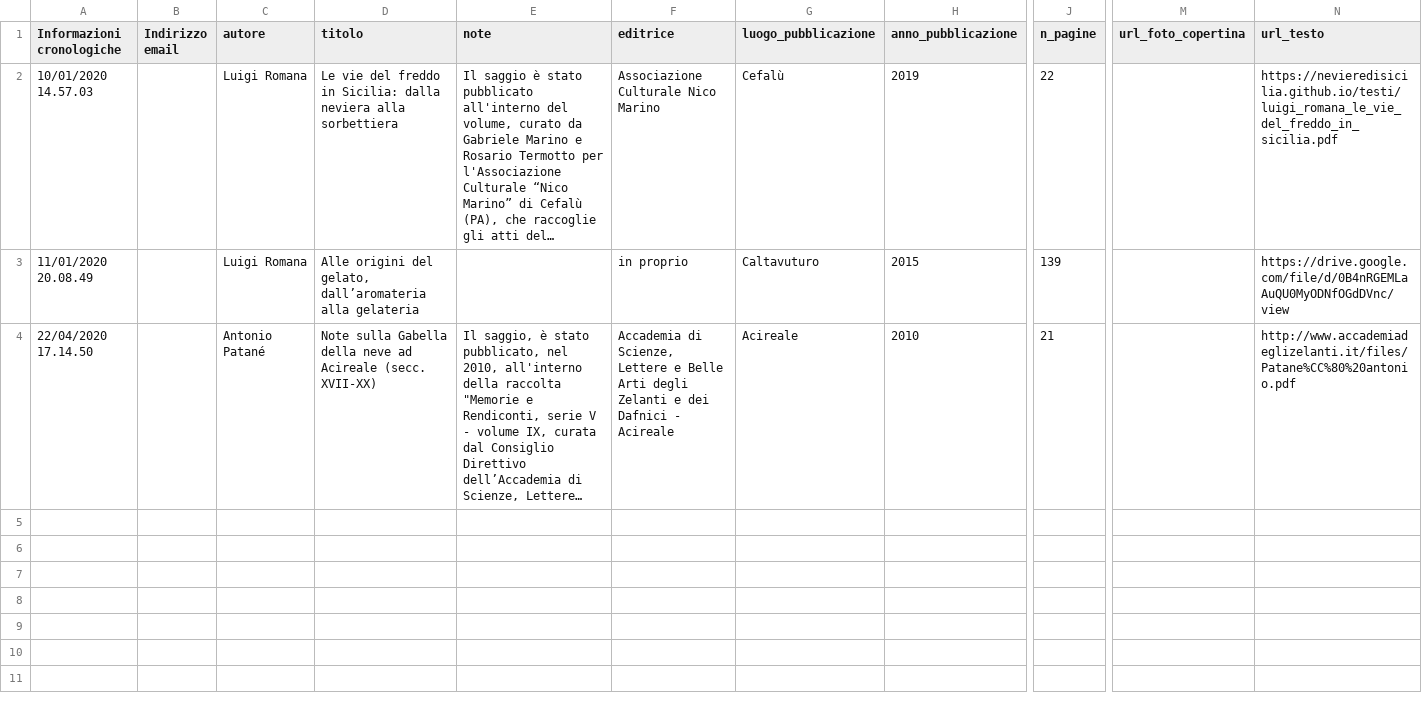
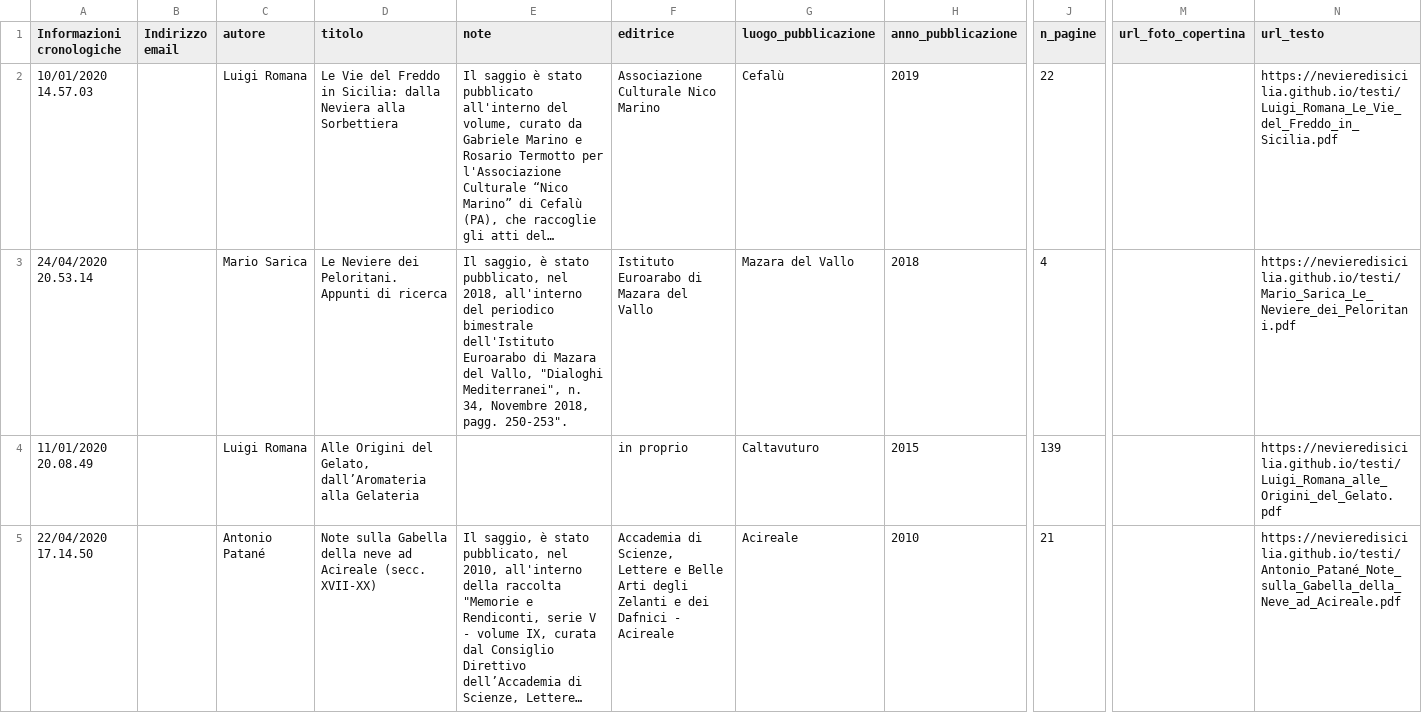
Before and after one commit to NeviereDiSicilia/nevieredisicilia.github.io, a CSV file: neviere/Testi.csv, drawn as a sheet; only a part is shown, gaps mark what is left out; long unchanged cells end in …; addresses are those after the commit; rows hold the shown columns only; the diff names each change by its address in the sheet, - before the commit and + after, or states it on an @@ line.

Commit message:
Update Testi.csv

```diff
--- a/neviere/Testi.csv
+++ b/neviere/Testi.csv
-D2 (titolo): Le vie del freddo in Sicilia: dalla neviera alla sorbettiera
+D2 (titolo): Le Vie del Freddo in Sicilia: dalla Neviera alla Sorbettiera
-N2 (url_testo): https://nevieredisicilia.github.io/testi/luigi_romana_le_vie_del_freddo_in_sicilia.pdf
+N2 (url_testo): https://nevieredisicilia.github.io/testi/Luigi_Romana_Le_Vie_del_Freddo_in_Sicilia.pdf
+row 3: 24/04/2020 20.53.14 |  | Mario Sarica | Le Neviere dei Peloritani. Appunti di ricerca | Il saggio, è stato pubblicato, nel 2018, all'interno del periodico bimestrale dell'Istituto Euroarabo di Mazara del Vallo, "Dialoghi Mediterranei", n. 34, Novembre 2018, pagg. 250-253". | Istituto Euroarabo di Mazara del Vallo | Mazara del Vallo | 2018 | 4 |  | https://nevieredisicilia.github.io/testi/Mario_Sarica_Le_Neviere_dei_Peloritani.pdf
-D4 (titolo): Alle origini del gelato, dall’aromateria alla gelateria
+D4 (titolo): Alle Origini del Gelato, dall’Aromateria alla Gelateria
-N4 (url_testo): https://drive.google.com/file/d/0B4nRGEMLaAuQU0MyODNfOGdDVnc/view
+N4 (url_testo): https://nevieredisicilia.github.io/testi/Luigi_Romana_alle_Origini_del_Gelato.pdf
-N5 (url_testo): http://www.accademiadeglizelanti.it/files/Patane%CC%80%20antonio.pdf
+N5 (url_testo): https://nevieredisicilia.github.io/testi/Antonio_Patané_Note_sulla_Gabella_della_Neve_ad_Acireale.pdf
```
